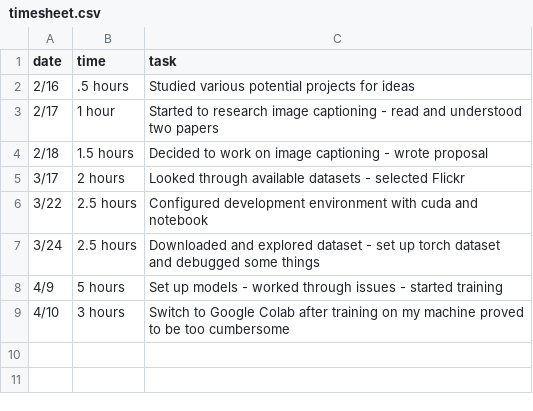
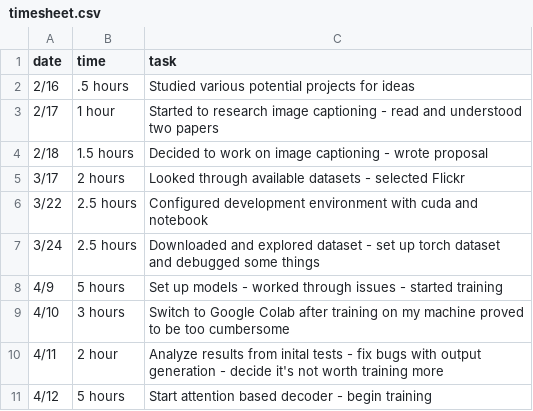
Before and after one commit to ben-mur64/image-captioning, a CSV file: timesheet.csv, drawn as a sheet.

Commit message:
Attention update, begin training

```diff
--- a/timesheet.csv
+++ b/timesheet.csv
@@ -9 +9,3 @@ date,time,task
 4/10,3 hours,Switch to Google Colab after training on my machine proved to be too cumbersome
+4/11,2 hour,Analyze results from inital tests - fix bugs with output generation - decide it's not worth training more
+4/12,5 hours,Start attention based decoder - begin training
```
Also changed, not shown: 3 other files.
